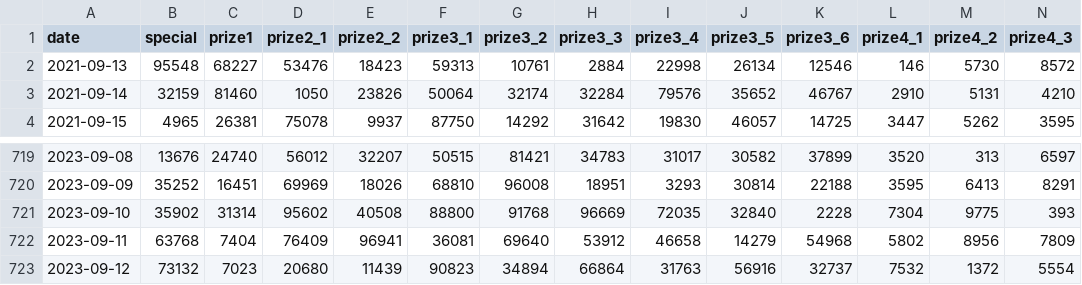
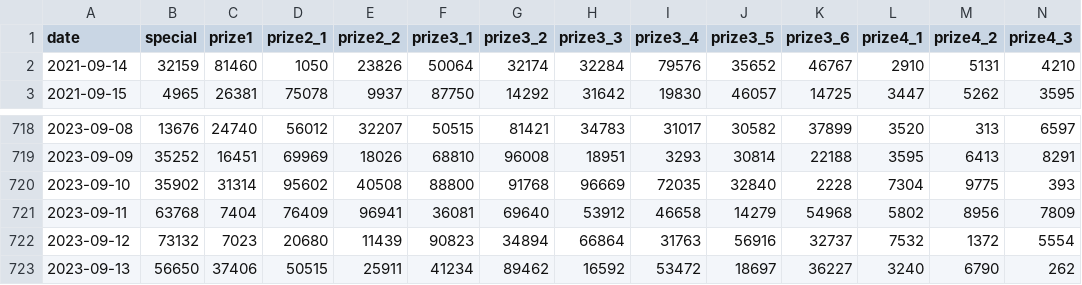
Before and after one commit to khiemdoan/vietnam-lottery-xsmb-analysis, a CSV file: results/xsmb_2_year.csv, drawn as a sheet; only a part is shown, gaps mark what is left out; removed rows and columns are numbered as before the commit, all else as after; rows hold the shown columns only; the diff names each change by its address in the sheet, - before the commit and + after, or states it on an @@ line.

```diff
--- a/results/xsmb_2_year.csv
+++ b/results/xsmb_2_year.csv
-row 2: 2021-09-13 | 95548 | 68227 | 53476 | 18423 | 59313 | 10761 | 2884 | 22998 | 26134 | 12546 | 146 | 5730 | 8572
+row 723: 2023-09-13 | 56650 | 37406 | 50515 | 25911 | 41234 | 89462 | 16592 | 53472 | 18697 | 36227 | 3240 | 6790 | 262
```
Also changed, not shown: results/xsmb.csv, results/xsmb_1_year.csv, 11 other files.
